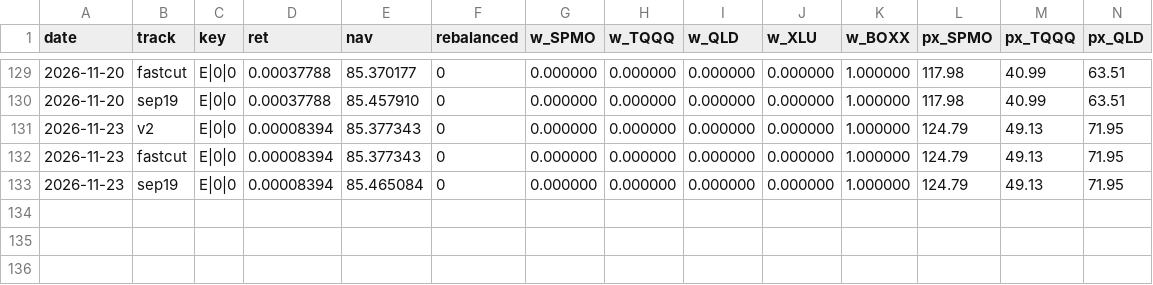
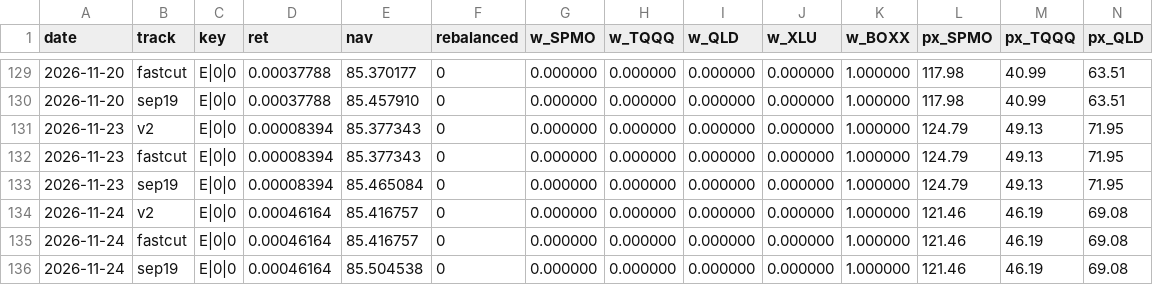
Before and after one commit to xyxyxy33e-sys/Robinhood-stock, a CSV file: data/shadow_tracks.csv, drawn as a sheet; only a part is shown, gaps mark what is left out; rows hold the shown columns only; the diff names each change by its address in the sheet, - before the commit and + after, or states it on an @@ line.

```diff
--- a/data/shadow_tracks.csv
+++ b/data/shadow_tracks.csv
+row 134: 2026-11-24 | v2 | E|0|0 | 0.00046164 | 85.416757 | 0 | 0.000000 | 0.000000 | 0.000000 | 0.000000 | 1.000000 | 121.46 | 46.19 | 69.08
+row 135: 2026-11-24 | fastcut | E|0|0 | 0.00046164 | 85.416757 | 0 | 0.000000 | 0.000000 | 0.000000 | 0.000000 | 1.000000 | 121.46 | 46.19 | 69.08
+row 136: 2026-11-24 | sep19 | E|0|0 | 0.00046164 | 85.504538 | 0 | 0.000000 | 0.000000 | 0.000000 | 0.000000 | 1.000000 | 121.46 | 46.19 | 69.08
```
Also changed, not shown: data/live_closes.csv, data/live_nav_index.csv, 2 other files.
